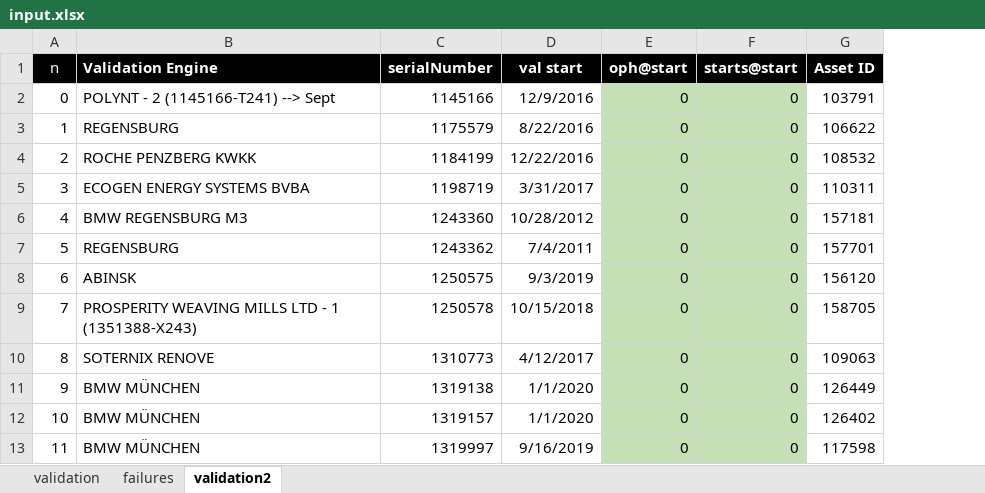
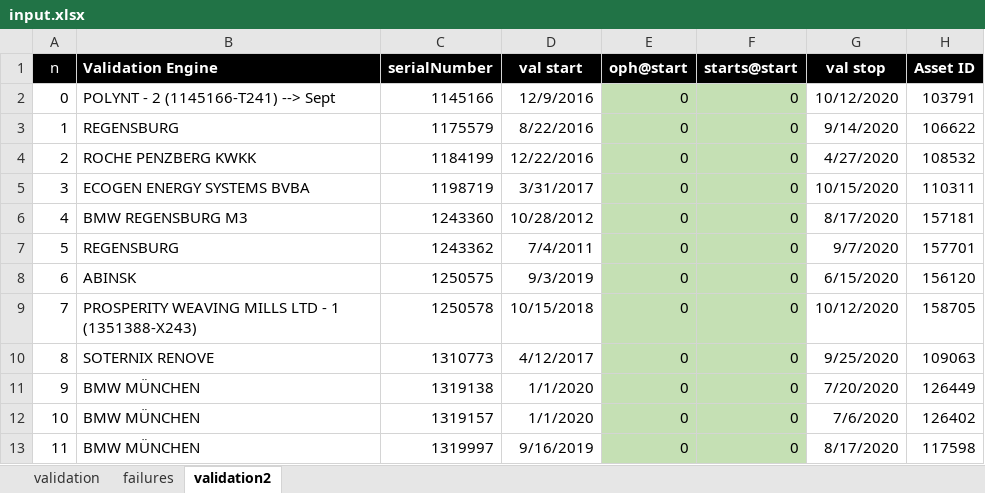
Before and after one commit to dieterch/dReliaCalc, an Excel workbook: input.xlsx, sheet validation2, drawn as a sheet; only a part is shown; values as stored, in another font and other column widths than the file's, no borders; the diff names each change by its address in the sheet, - before the commit and + after, or states it on an @@ line.

Commit message:
data update

```diff
--- a/input.xlsx (sheet validation2)
+++ b/input.xlsx (sheet validation2)
+column G (val stop), rows 2-13: 10/12/2020 | 9/14/2020 | 4/27/2020 | 10/15/2020 | 8/17/2020 | 9/7/2020 | 6/15/2020 | 10/12/2020 | 9/25/2020 | 7/20/2020 | 7/6/2020 | 8/17/2020
```
Also changed, not shown: 2 other files.
